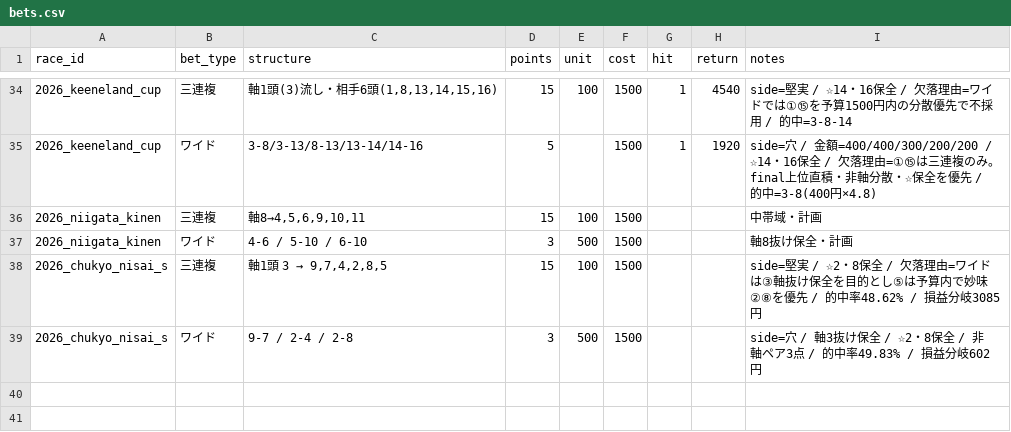
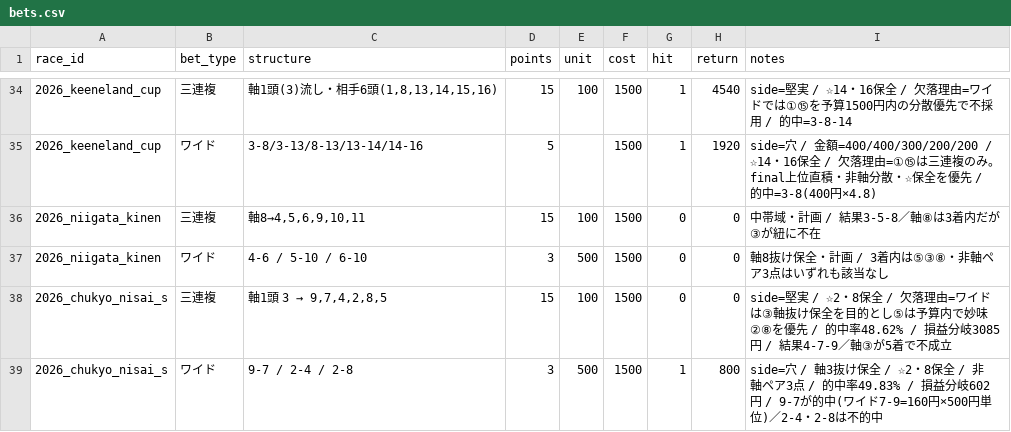
Before and after one commit to Atoyr/keiba, a CSV file: log/bets.csv, drawn as a sheet; only a part is shown, gaps mark what is left out.

```diff
--- a/log/bets.csv
+++ b/log/bets.csv
@@ -35,5 +35,5 @@ race_id,bet_type,structure,points,unit,cost,hit,return,notes
 2026_keeneland_cup,ワイド,3-8/3-13/8-13/13-14/14-16,5,,1500,1,1920,side=穴 / 金額=400/400/300/200/200 / ☆14・16保全 / 欠落理由=①⑮は三連複のみ。final上位直積・非軸分散・☆保全を優先 / 的中=3-8(400円×4.8)
-2026_niigata_kinen,三連複,"軸8→4,5,6,9,10,11",15,100,1500,,,中帯域・計画
-2026_niigata_kinen,ワイド,4-6 / 5-10 / 6-10,3,500,1500,,,軸8抜け保全・計画
-2026_chukyo_nisai_s,三連複,"軸1頭 3 → 9,7,4,2,8,5",15,100,1500,,,side=堅実 / ☆2・8保全 / 欠落理由=ワイドは③軸抜け保全を目的とし⑤は予算内で妙味②⑧を優先 / 的中率48.62% / 損益分岐3085円
-2026_chukyo_nisai_s,ワイド,9-7 / 2-4 / 2-8,3,500,1500,,,side=穴 / 軸3抜け保全 / ☆2・8保全 / 非軸ペア3点 / 的中率49.83% / 損益分岐602円
+2026_niigata_kinen,三連複,"軸8→4,5,6,9,10,11",15,100,1500,0,0,中帯域・計画 / 結果3-5-8／軸⑧は3着内だが③が紐に不在
+2026_niigata_kinen,ワイド,4-6 / 5-10 / 6-10,3,500,1500,0,0,軸8抜け保全・計画 / 3着内は⑤③⑧・非軸ペア3点はいずれも該当なし
+2026_chukyo_nisai_s,三連複,"軸1頭 3 → 9,7,4,2,8,5",15,100,1500,0,0,side=堅実 / ☆2・8保全 / 欠落理由=ワイドは③軸抜け保全を目的とし⑤は予算内で妙味②⑧を優先 / 的中率48.62% / 損益分岐3085円 / 結果4-7-9／軸③が5着で不成立
+2026_chukyo_nisai_s,ワイド,9-7 / 2-4 / 2-8,3,500,1500,1,800,side=穴 / 軸3抜け保全 / ☆2・8保全 / 非軸ペア3点 / 的中率49.83% / 損益分岐602円 / 9-7が的中(ワイド7-9=160円×500円単位)／2-4・2-8は不的中
```
Also changed, not shown: log/predictions.csv, log/races.csv, 7 other files.
